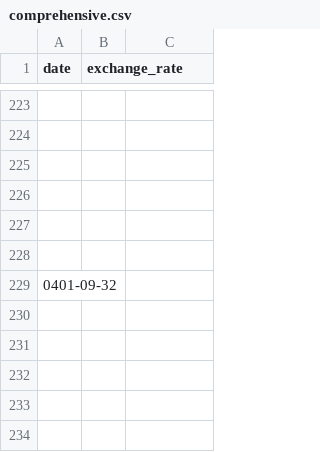
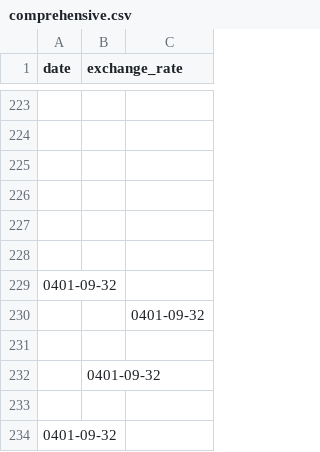
Before and after one commit to leschunc/CPPs, a CSV file: cpp09/ex00/comprehensive.csv, drawn as a sheet; only a part is shown, gaps mark what is left out.

```diff
--- a/cpp09/ex00/comprehensive.csv
+++ b/cpp09/ex00/comprehensive.csv
@@ -229 +229,6 @@ date,exchange_rate
 0401-09-32,,
+,,0401-09-32
+
+,0401-09-32
+
+0401-09-32,
```
Also changed, not shown: 3 other files.
